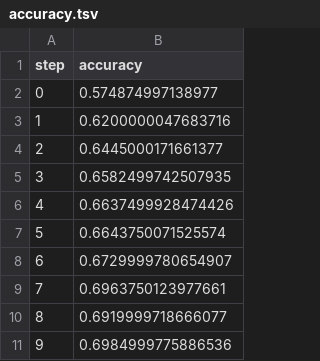
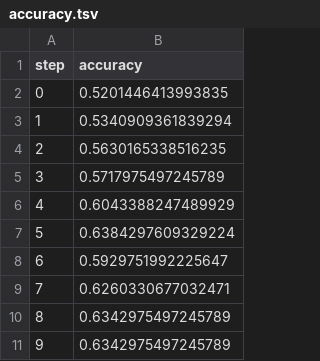
Before and after one commit to arbdias/MLOPS, a TSV file: dvclive/plots/metrics/train/accuracy.tsv, drawn as a sheet.

```diff
--- a/dvclive/plots/metrics/train/accuracy.tsv
+++ b/dvclive/plots/metrics/train/accuracy.tsv
@@ -1,11 +1,11 @@
 step	accuracy
-0	0.574874997138977
-1	0.6200000047683716
-2	0.6445000171661377
-3	0.6582499742507935
-4	0.6637499928474426
-5	0.6643750071525574
-6	0.6729999780654907
-7	0.6963750123977661
-8	0.6919999718666077
-9	0.6984999775886536
+0	0.5201446413993835
+1	0.5340909361839294
+2	0.5630165338516235
+3	0.5717975497245789
+4	0.6043388247489929
+5	0.6384297609329224
+6	0.5929751992225647
+7	0.6260330677032471
+8	0.6342975497245789
+9	0.6342975497245789
```
Also changed, not shown: dvclive/plots/metrics/eval/accuracy.tsv, dvclive/plots/metrics/eval/loss.tsv, 6 other files.
